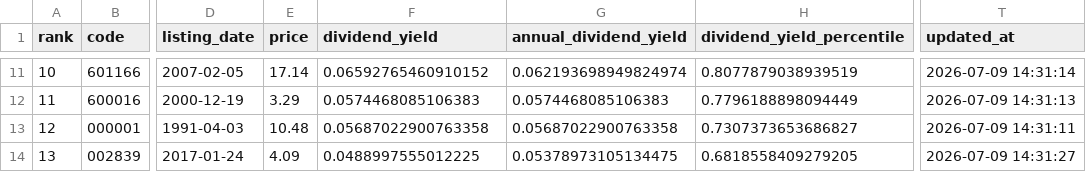
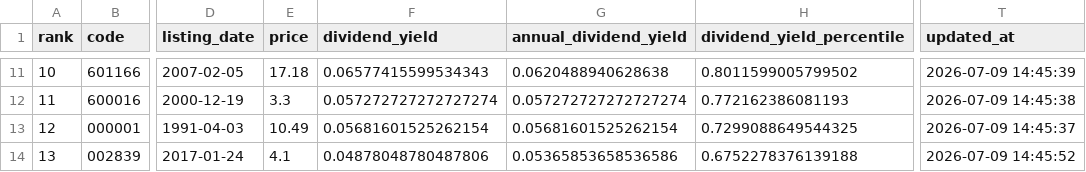
Before and after one commit to wdr0214/a-bank-monitor, a CSV file: data/latest.csv, drawn as a sheet; only a part is shown, gaps mark what is left out; the diff covers the shown part only; the diff names each change by its address in the sheet, - before the commit and + after, or states it on an @@ line.

```diff
--- a/data/latest.csv
+++ b/data/latest.csv
-E11 (price): 17.14
+E11 (price): 17.18
-F11 (dividend_yield): 0.06592765460910152
+F11 (dividend_yield): 0.06577415599534343
-G11 (annual_dividend_yield): 0.062193698949824974
+G11 (annual_dividend_yield): 0.0620488940628638
-H11 (dividend_yield_percentile): 0.8077879038939519
+H11 (dividend_yield_percentile): 0.8011599005799502
-T11 (updated_at): 2026-07-09 14:31:14
+T11 (updated_at): 2026-07-09 14:45:39
-E12 (price): 3.29
+E12 (price): 3.3
-F12 (dividend_yield): 0.0574468085106383
+F12 (dividend_yield): 0.057272727272727274
-G12 (annual_dividend_yield): 0.0574468085106383
+G12 (annual_dividend_yield): 0.057272727272727274
-H12 (dividend_yield_percentile): 0.7796188898094449
+H12 (dividend_yield_percentile): 0.772162386081193
-T12 (updated_at): 2026-07-09 14:31:13
+T12 (updated_at): 2026-07-09 14:45:38
-E13 (price): 10.48
+E13 (price): 10.49
-F13 (dividend_yield): 0.05687022900763358
+F13 (dividend_yield): 0.05681601525262154
-G13 (annual_dividend_yield): 0.05687022900763358
+G13 (annual_dividend_yield): 0.05681601525262154
-H13 (dividend_yield_percentile): 0.7307373653686827
+H13 (dividend_yield_percentile): 0.7299088649544325
-T13 (updated_at): 2026-07-09 14:31:11
+T13 (updated_at): 2026-07-09 14:45:37
-E14 (price): 4.09
+E14 (price): 4.1
-F14 (dividend_yield): 0.0488997555012225
+F14 (dividend_yield): 0.04878048780487806
-G14 (annual_dividend_yield): 0.05378973105134475
+G14 (annual_dividend_yield): 0.05365853658536586
-H14 (dividend_yield_percentile): 0.6818558409279205
+H14 (dividend_yield_percentile): 0.6752278376139188
-T14 (updated_at): 2026-07-09 14:31:27
+T14 (updated_at): 2026-07-09 14:45:52
```
Also changed, not shown: 1 added row, 1 removed row and 144 edited cells elsewhere in this file, 2 other files.
